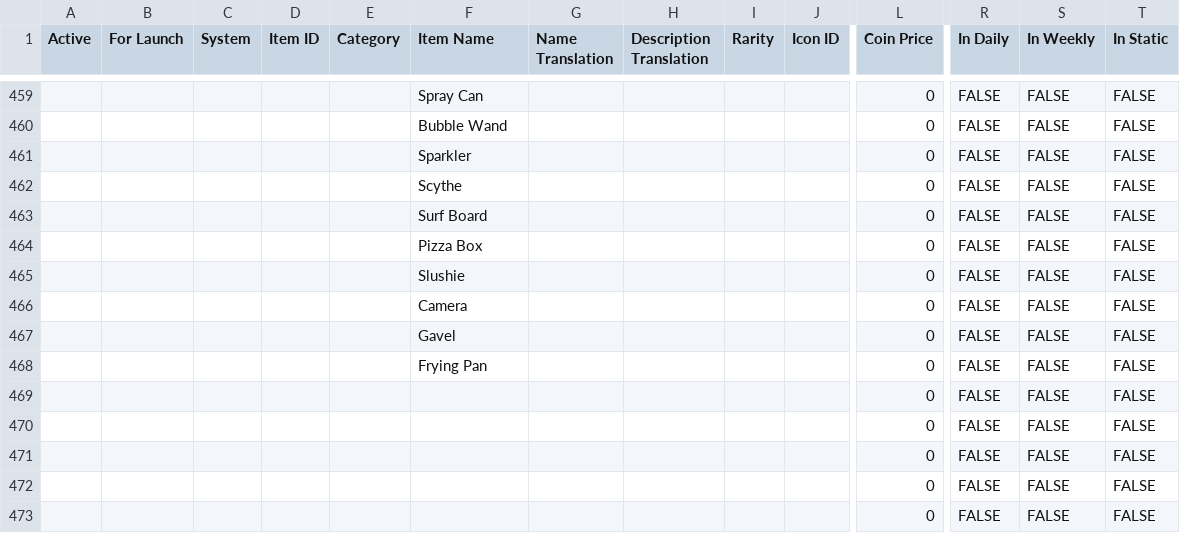
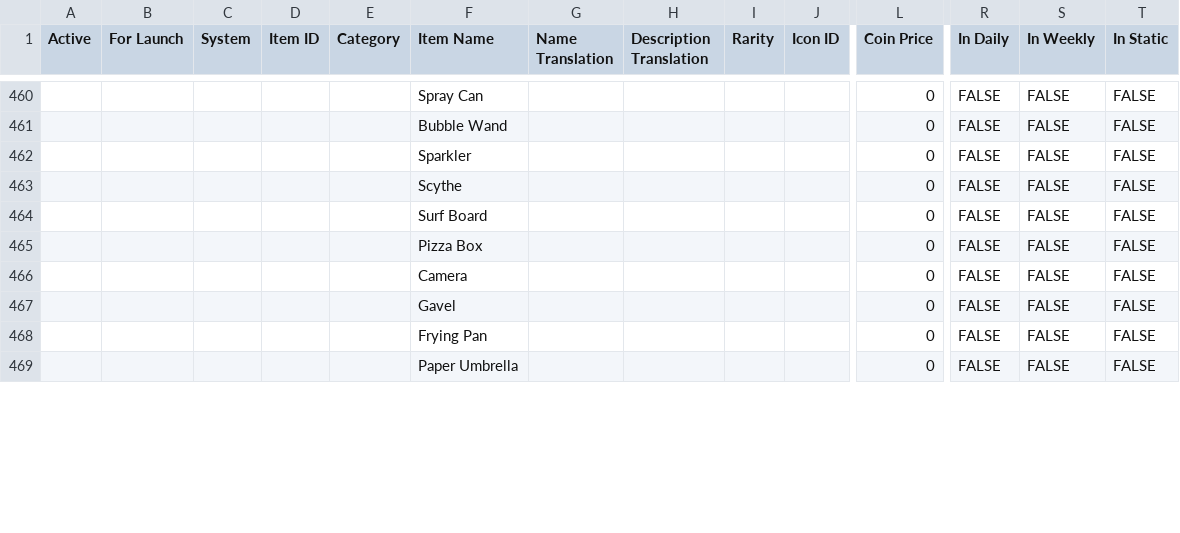
Before and after one commit to ThorNoxcrew/configuration, a CSV file: island/items/Cosmetic Master - Master.csv, drawn as a sheet; only a part is shown, gaps mark what is left out; removed rows and columns are numbered as before the commit, all else as after; rows hold the shown columns only; the diff covers the shown part only; the diff names each change by its address in the sheet, - before the commit and + after, or states it on an @@ line.

```diff
--- a/island/items/Cosmetic Master - Master.csv
+++ b/island/items/Cosmetic Master - Master.csv
-row 465:  |  |  |  |  | Slushie |  |  |  |  | 0 | FALSE | FALSE | FALSE
-F469 (Item Name): (empty)
+F469 (Item Name): Paper Umbrella
-row 470:  |  |  |  |  |  |  |  |  |  | 0 | FALSE | FALSE | FALSE
-row 471:  |  |  |  |  |  |  |  |  |  | 0 | FALSE | FALSE | FALSE
-row 472:  |  |  |  |  |  |  |  |  |  | 0 | FALSE | FALSE | FALSE
-row 473:  |  |  |  |  |  |  |  |  |  | 0 | FALSE | FALSE | FALSE
```
Also changed, not shown: 7 added rows, 4 removed rows and 5 edited cells elsewhere in this file, 11 other files.
